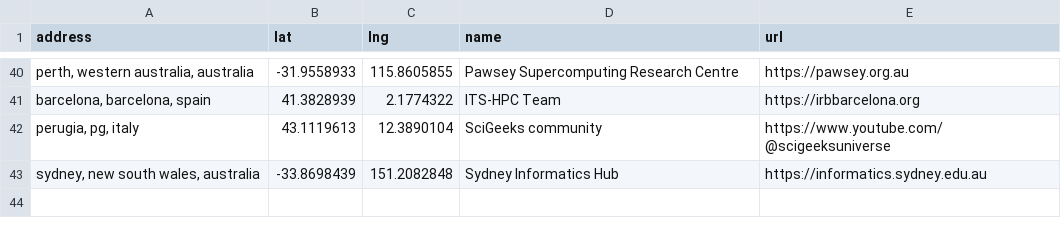
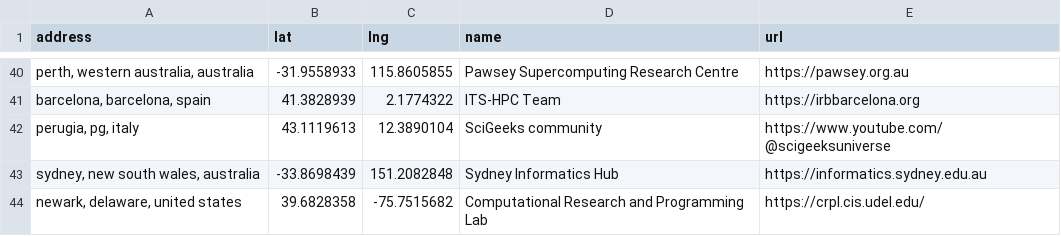
Before and after one commit to hpc-social/map, a CSV file: _data/group-locations.csv, drawn as a sheet; only a part is shown, gaps mark what is left out.

```diff
--- a/_data/group-locations.csv
+++ b/_data/group-locations.csv
@@ -43 +43,2 @@ address,lat,lng,name,url
 "sydney, new south wales, australia",-33.8698439,151.2082848,Sydney Informatics Hub,https://informatics.sydney.edu.au
+"newark, delaware, united states",39.6828358,-75.7515682,Computational Research and Programming Lab,https://crpl.cis.udel.edu/
```
Also changed, not shown: _data/locations.csv.
